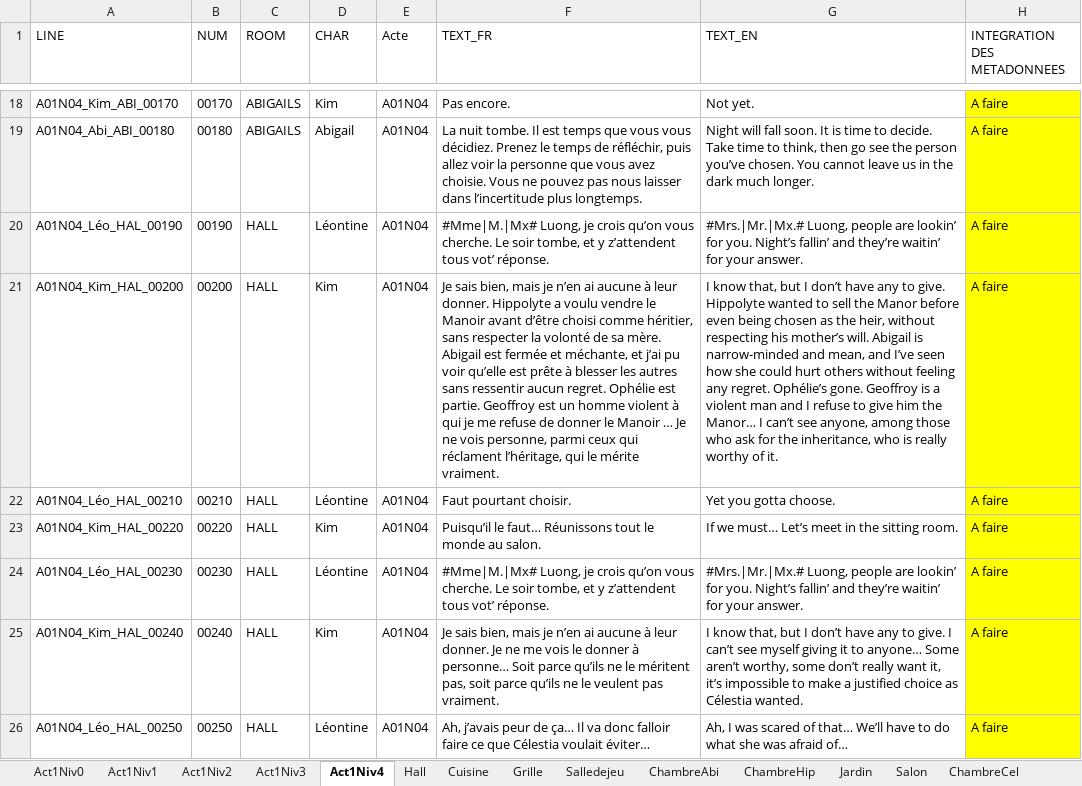
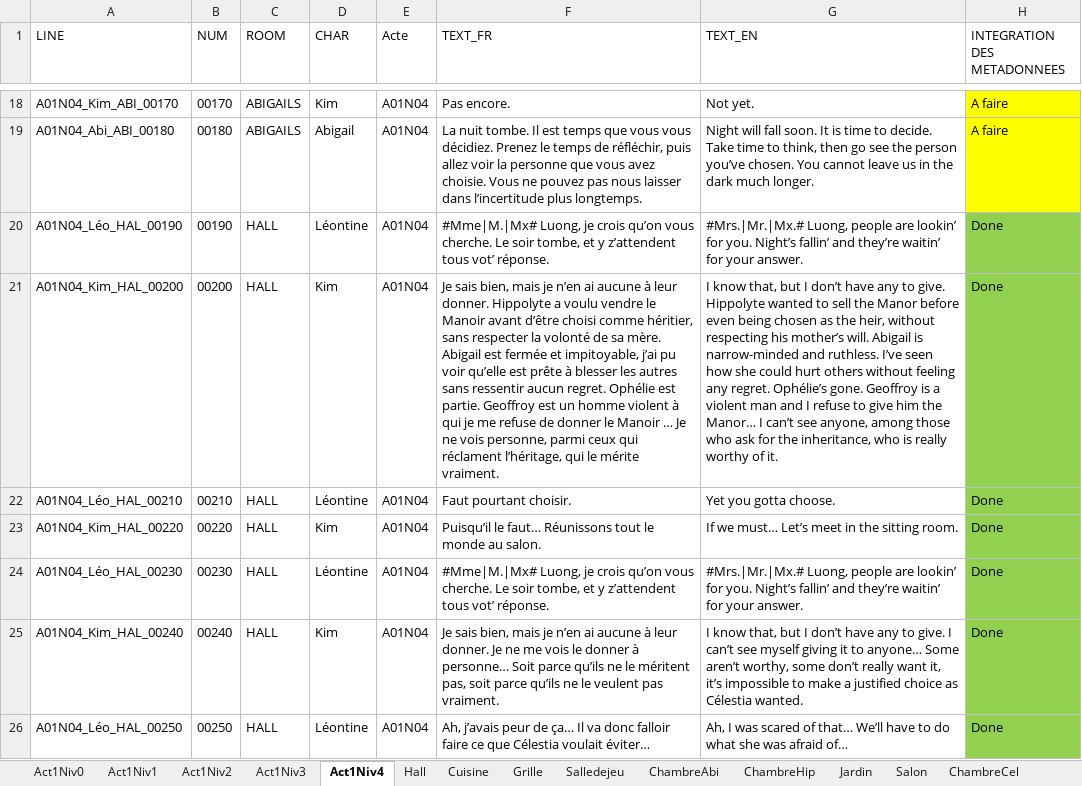
Before and after one commit to Eutrapelie/TheWill, an Excel workbook: Assets/StreamingAssets/TABLE_REFERENCE_LOCALISATION2.xlsx, sheet Act1Niv4, drawn as a sheet; only a part is shown, gaps mark what is left out; values as stored, in another font and other column widths than the file's, no borders; the diff covers the shown part only; the diff names each change by its address in the sheet, - before the commit and + after, or states it on an @@ line.

Commit message:
Localisation 7 Endings

```diff
--- a/Assets/StreamingAssets/TABLE_REFERENCE_LOCALISATION2.xlsx (sheet Act1Niv4)
+++ b/Assets/StreamingAssets/TABLE_REFERENCE_LOCALISATION2.xlsx (sheet Act1Niv4)
-H20:H26 (INTEGRATION DES METADONNEES): A faire
+H20:H26 (INTEGRATION DES METADONNEES): Done
-H20:H26 fill: #FFFF00
+H20:H26 fill: #92D050
-F21 (TEXT_FR): …fermée et méchante, et j’ai pu…
+F21 (TEXT_FR): …fermée et impitoyable, j’ai pu…
-G21 (TEXT_EN): …narrow-minded and mean, and I’ve seen…
+G21 (TEXT_EN): …narrow-minded and ruthless. I’ve seen…
```
Also changed, not shown: 125 edited cells and cell formats elsewhere in this sheet, other sheet tabs, 16 other files.
